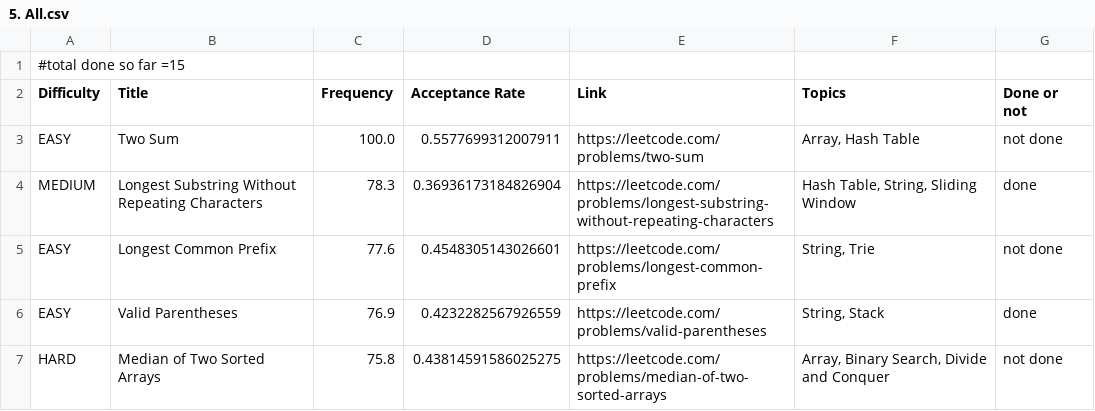
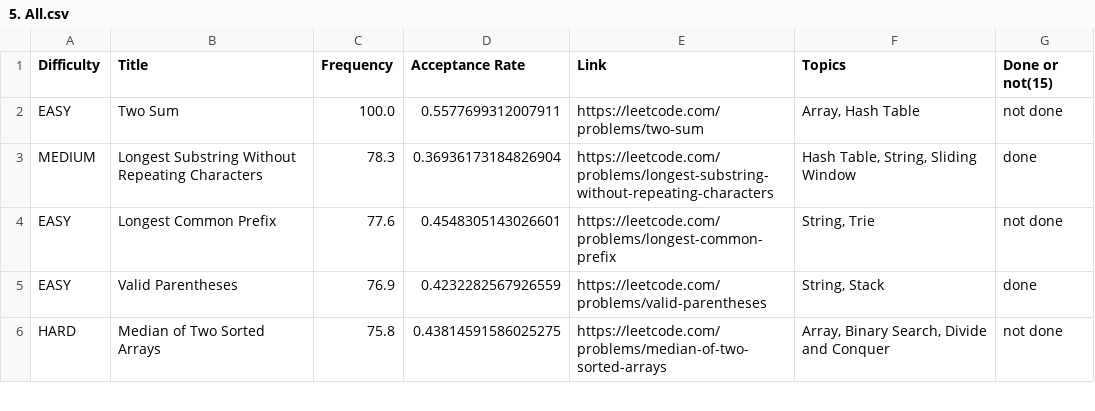
Before and after one commit to M-SriVidya/leetcode-company-wise-problems, a CSV file: Apple/5. All.csv, drawn as a sheet; only a part is shown.

Commit message:
Update 5. All.csv

```diff
--- a/Apple/5. All.csv
+++ b/Apple/5. All.csv
@@ -1,3 +1,2 @@
-#total done so far =15
-Difficulty,Title,Frequency,Acceptance Rate,Link,Topics,Done or not
+Difficulty,Title,Frequency,Acceptance Rate,Link,Topics,Done or not(15)
 EASY,Two Sum,100.0,0.5577699312007911,https://leetcode.com/problems/two-sum,"Array, Hash Table",not done
```
